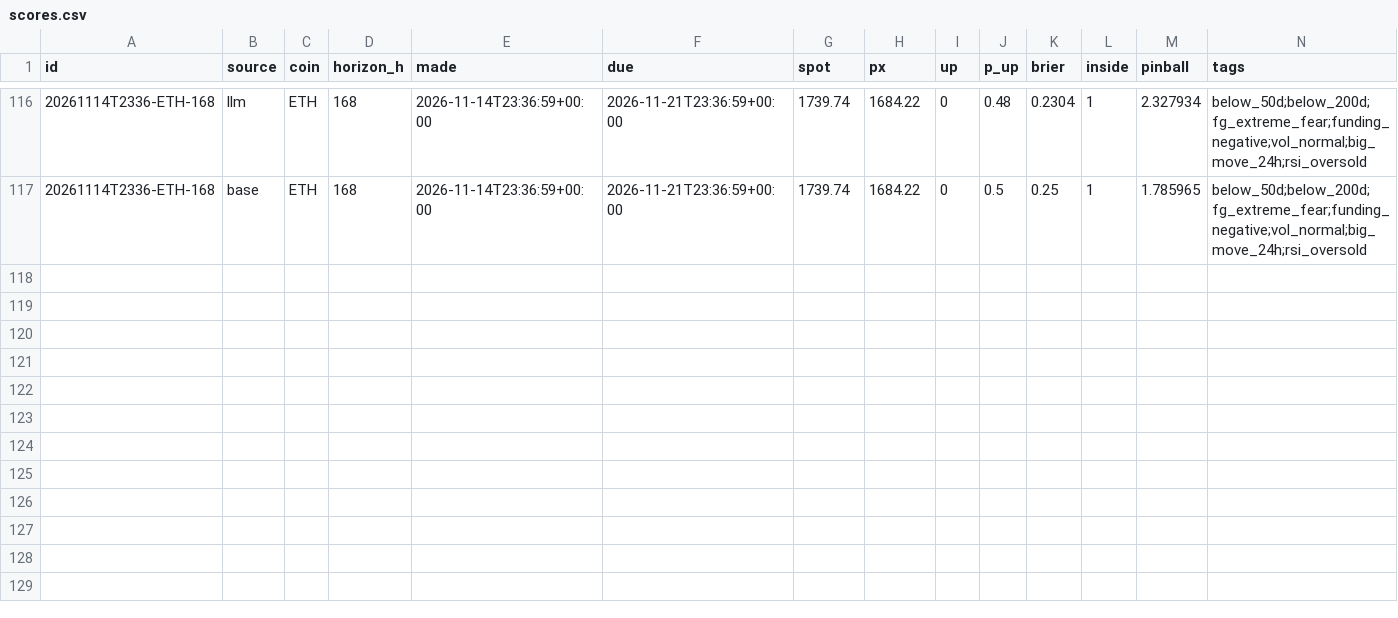
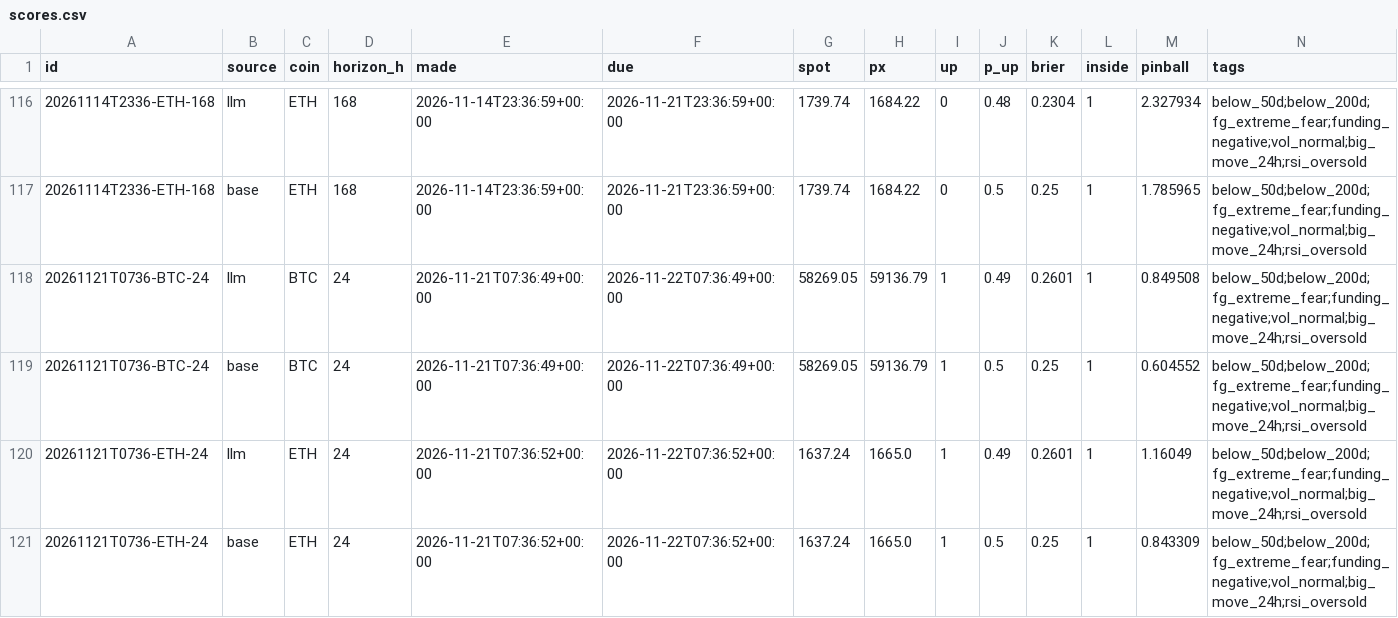
Before and after one commit to DharmikGohil/LLMTrading, a CSV file: paper/crypto/learn/scores.csv, drawn as a sheet; only a part is shown, gaps mark what is left out.

```diff
--- a/paper/crypto/learn/scores.csv
+++ b/paper/crypto/learn/scores.csv
@@ -117 +117,5 @@ id,source,coin,horizon_h,made,due,spot,px,up,p_up,brier,inside,pinball,tags
 20261114T2336-ETH-168,base,ETH,168,2026-11-14T23:36:59+00:00,2026-11-21T23:36:59+00:00,1739.74,1684.22,0,0.5,0.25,1,1.785965,below_50d;below_200d;fg_extreme_fear;funding_negative;vol_normal;big_move_24h;rsi_oversold
+20261121T0736-BTC-24,llm,BTC,24,2026-11-21T07:36:49+00:00,2026-11-22T07:36:49+00:00,58269.05,59136.79,1,0.49,0.2601,1,0.849508,below_50d;below_200d;fg_extreme_fear;funding_negative;vol_normal;big_move_24h;rsi_oversold
+20261121T0736-BTC-24,base,BTC,24,2026-11-21T07:36:49+00:00,2026-11-22T07:36:49+00:00,58269.05,59136.79,1,0.5,0.25,1,0.604552,below_50d;below_200d;fg_extreme_fear;funding_negative;vol_normal;big_move_24h;rsi_oversold
+20261121T0736-ETH-24,llm,ETH,24,2026-11-21T07:36:52+00:00,2026-11-22T07:36:52+00:00,1637.24,1665.0,1,0.49,0.2601,1,1.16049,below_50d;below_200d;fg_extreme_fear;funding_negative;vol_normal;big_move_24h;rsi_oversold
+20261121T0736-ETH-24,base,ETH,24,2026-11-21T07:36:52+00:00,2026-11-22T07:36:52+00:00,1637.24,1665.0,1,0.5,0.25,1,0.843309,below_50d;below_200d;fg_extreme_fear;funding_negative;vol_normal;big_move_24h;rsi_oversold
```
Also changed, not shown: paper/crypto/equity.csv, paper/crypto/learn/bracket_scores.csv, 3 other files.
